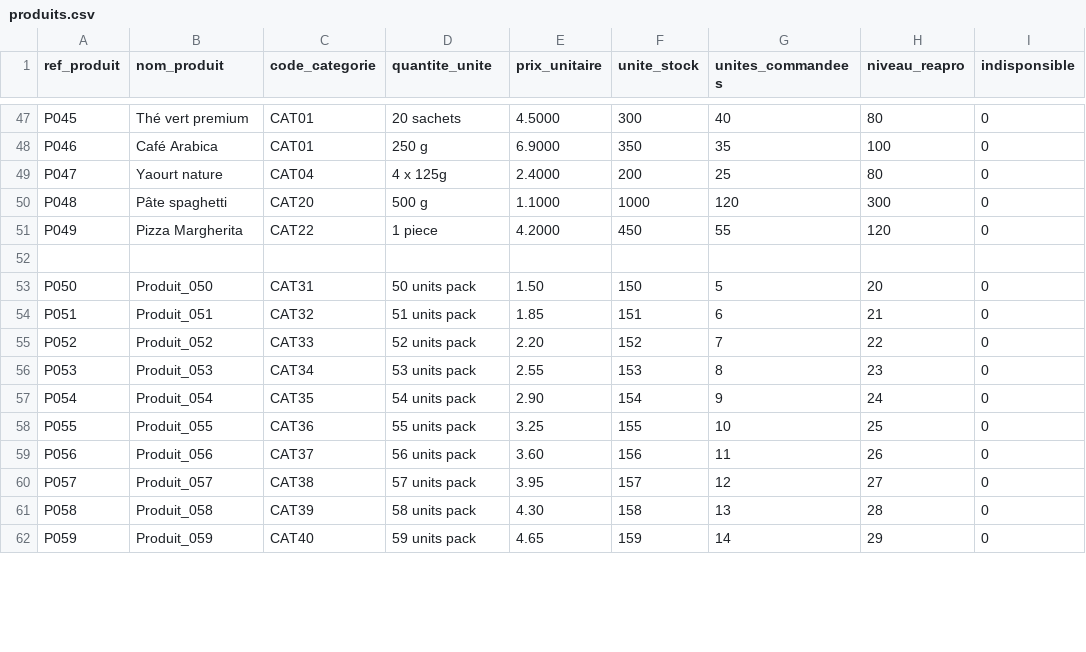
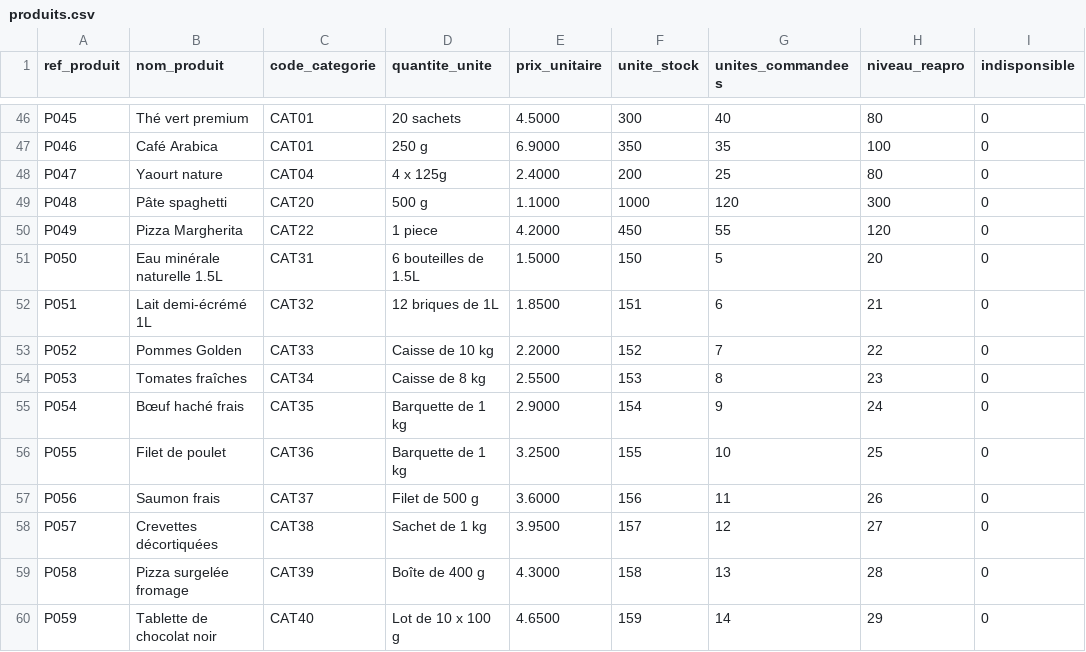
Before and after one commit to Mahdi88BH/Comptoire-DWH, a CSV file: Datasets/produits.csv, drawn as a sheet; only a part is shown, gaps mark what is left out; the diff covers the shown part only.

```diff
--- a/Datasets/produits.csv
+++ b/Datasets/produits.csv
@@ -51,12 +50,11 @@ P048,Pâte spaghetti,CAT20,500 g,1.1000,1000,120,300,0
 P049,Pizza Margherita,CAT22,1 piece,4.2000,450,55,120,0
-
-P050,Produit_050,CAT31,50 units pack,1.50,150,5,20,0
-P051,Produit_051,CAT32,51 units pack,1.85,151,6,21,0
-P052,Produit_052,CAT33,52 units pack,2.20,152,7,22,0
-P053,Produit_053,CAT34,53 units pack,2.55,153,8,23,0
-P054,Produit_054,CAT35,54 units pack,2.90,154,9,24,0
-P055,Produit_055,CAT36,55 units pack,3.25,155,10,25,0
-P056,Produit_056,CAT37,56 units pack,3.60,156,11,26,0
-P057,Produit_057,CAT38,57 units pack,3.95,157,12,27,0
-P058,Produit_058,CAT39,58 units pack,4.30,158,13,28,0
-P059,Produit_059,CAT40,59 units pack,4.65,159,14,29,0
+P050,Eau minérale naturelle 1.5L,CAT31,6 bouteilles de 1.5L,1.5000,150,5,20,0
+P051,Lait demi-écrémé 1L,CAT32,12 briques de 1L,1.8500,151,6,21,0
+P052,Pommes Golden,CAT33,Caisse de 10 kg,2.2000,152,7,22,0
+P053,Tomates fraîches,CAT34,Caisse de 8 kg,2.5500,153,8,23,0
+P054,Bœuf haché frais,CAT35,Barquette de 1 kg,2.9000,154,9,24,0
+P055,Filet de poulet,CAT36,Barquette de 1 kg,3.2500,155,10,25,0
+P056,Saumon frais,CAT37,Filet de 500 g,3.6000,156,11,26,0
+P057,Crevettes décortiquées,CAT38,Sachet de 1 kg,3.9500,157,12,27,0
+P058,Pizza surgelée fromage,CAT39,Boîte de 400 g,4.3000,158,13,28,0
+P059,Tablette de chocolat noir,CAT40,Lot de 10 x 100 g,4.6500,159,14,29,0
```
Also changed, not shown: 1 removed row and 130 edited cells elsewhere in this file, Datasets/categories.csv, Datasets/clients.csv, 6 other files.
